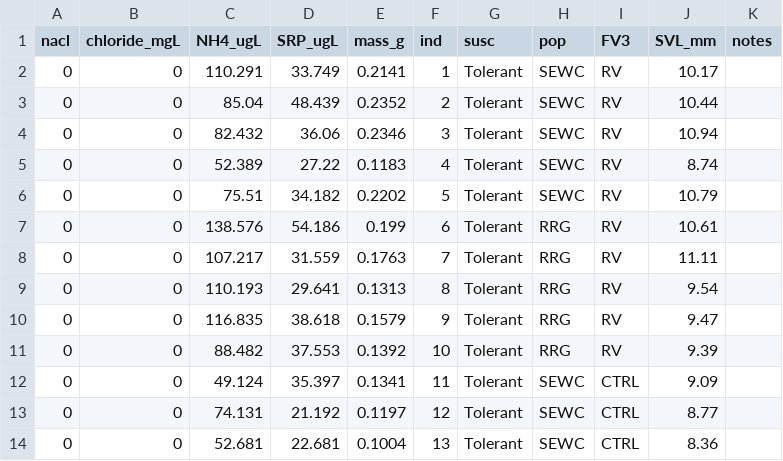
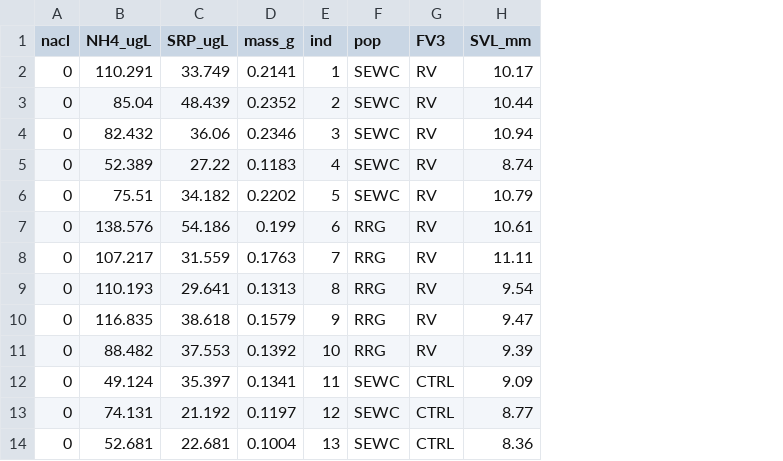
Before and after one commit to gzach93/SaltParasitesNutrients, a CSV file: Data/Raw_Data/Excretion2024_raw.csv, drawn as a sheet; only a part is shown; the diff names each change by its address in the sheet, - before the commit and + after, or states it on an @@ line.

Commit message:
clean up code and remove unused data.

```diff
--- a/Data/Raw_Data/Excretion2024_raw.csv
+++ b/Data/Raw_Data/Excretion2024_raw.csv
-column B (chloride_mgL), rows 2-14: all 0
-column G (susc), rows 2-14: all Tolerant
-column K (notes), empty
```
Also changed, not shown: Data/Raw_Data/Excretion2023_raw.csv, 23 other files.
